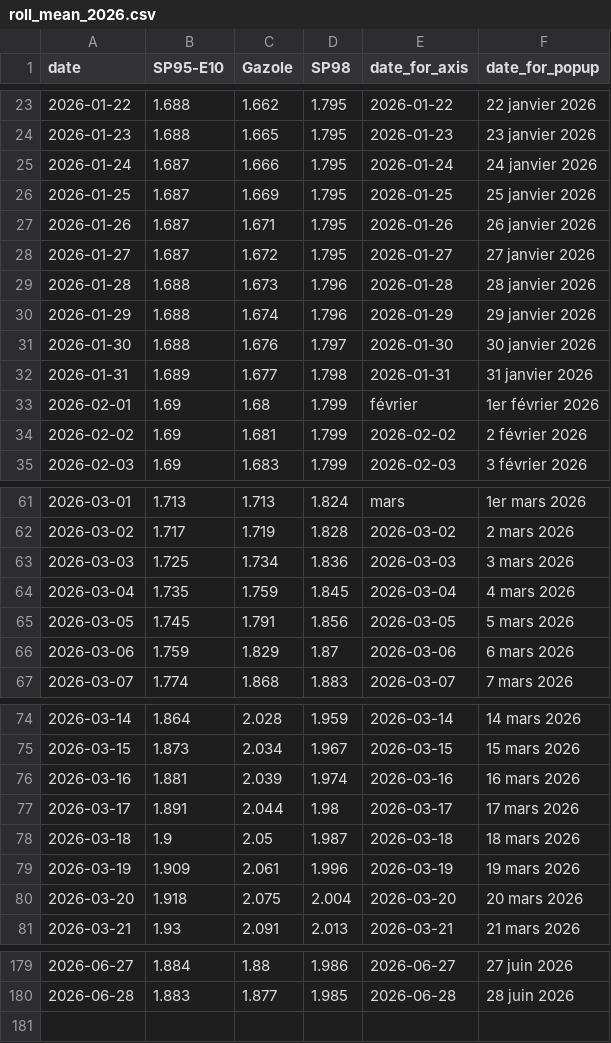
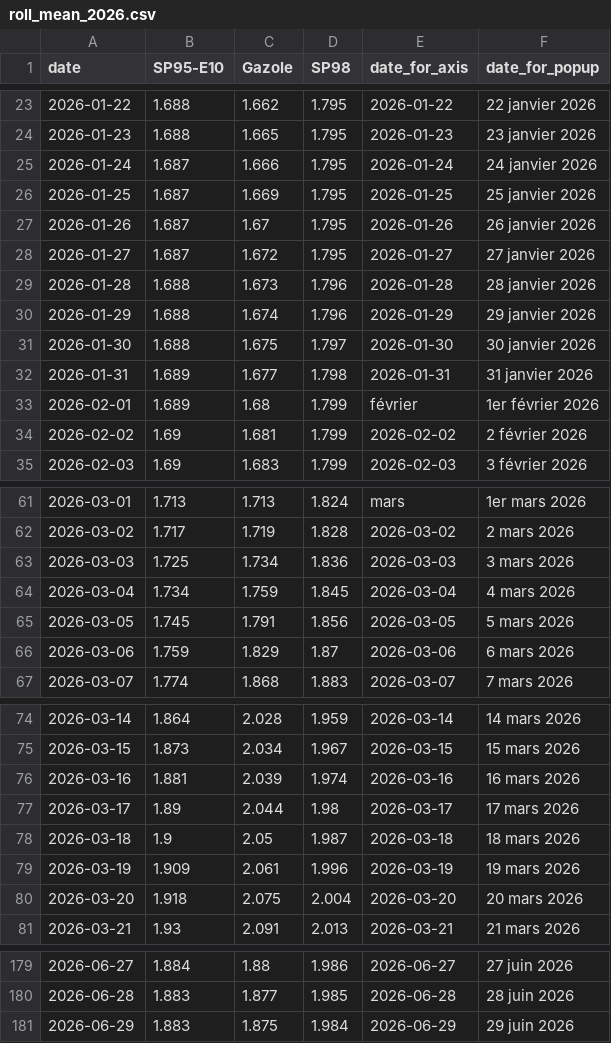
Before and after one commit to mthlht/fuel-price-tracker, a CSV file: data/roll_mean_2026.csv, drawn as a sheet; only a part is shown, gaps mark what is left out.

```diff
--- a/data/roll_mean_2026.csv
+++ b/data/roll_mean_2026.csv
@@ -26,3 +26,3 @@ date,SP95-E10,Gazole,SP98,date_for_axis,date_for_popup
 2026-01-25,1.687,1.669,1.795,2026-01-25,25 janvier 2026
-2026-01-26,1.687,1.671,1.795,2026-01-26,26 janvier 2026
+2026-01-26,1.687,1.67,1.795,2026-01-26,26 janvier 2026
 2026-01-27,1.687,1.672,1.795,2026-01-27,27 janvier 2026
@@ -30,5 +30,5 @@ date,SP95-E10,Gazole,SP98,date_for_axis,date_for_popup
 2026-01-29,1.688,1.674,1.796,2026-01-29,29 janvier 2026
-2026-01-30,1.688,1.676,1.797,2026-01-30,30 janvier 2026
+2026-01-30,1.688,1.675,1.797,2026-01-30,30 janvier 2026
 2026-01-31,1.689,1.677,1.798,2026-01-31,31 janvier 2026
-2026-02-01,1.69,1.68,1.799,février,1er février 2026
+2026-02-01,1.689,1.68,1.799,février,1er février 2026
 2026-02-02,1.69,1.681,1.799,2026-02-02,2 février 2026
@@ -63,3 +63,3 @@ date,SP95-E10,Gazole,SP98,date_for_axis,date_for_popup
 2026-03-03,1.725,1.734,1.836,2026-03-03,3 mars 2026
-2026-03-04,1.735,1.759,1.845,2026-03-04,4 mars 2026
+2026-03-04,1.734,1.759,1.845,2026-03-04,4 mars 2026
 2026-03-05,1.745,1.791,1.856,2026-03-05,5 mars 2026
@@ -76,3 +76,3 @@ date,SP95-E10,Gazole,SP98,date_for_axis,date_for_popup
 2026-03-16,1.881,2.039,1.974,2026-03-16,16 mars 2026
-2026-03-17,1.891,2.044,1.98,2026-03-17,17 mars 2026
+2026-03-17,1.89,2.044,1.98,2026-03-17,17 mars 2026
 2026-03-18,1.9,2.05,1.987,2026-03-18,18 mars 2026
@@ -180 +180,2 @@ date,SP95-E10,Gazole,SP98,date_for_axis,date_for_popup
 2026-06-28,1.883,1.877,1.985,2026-06-28,28 juin 2026
+2026-06-29,1.883,1.875,1.984,2026-06-29,29 juin 2026
```
Also changed, not shown: data/fuel-shortage-to-flourish.csv, 6 other files.
